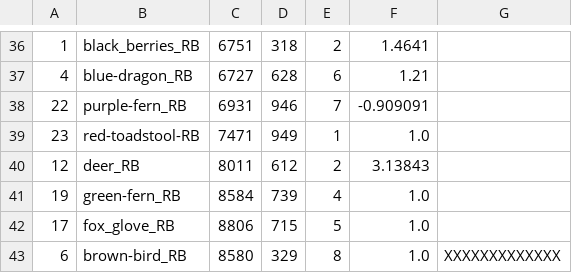
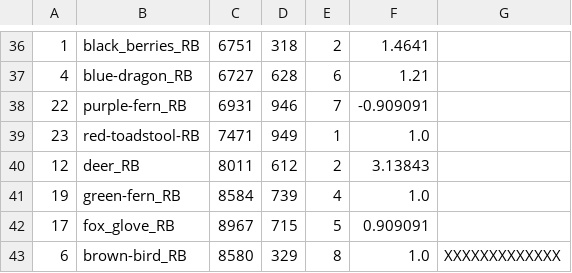
Before and after one commit to stather/Appy-Little-Eaters, a CSV file: Appy Little Eaters/rewards.csv, drawn as a sheet; only a part is shown, gaps mark what is left out.

```diff
--- a/Appy Little Eaters/rewards.csv
+++ b/Appy Little Eaters/rewards.csv
@@ -41,3 +41,3 @@
 19,green-fern_RB,8584,739,4,1.0
-17,fox_glove_RB,8806,715,5,1.0
+17,fox_glove_RB,8967,715,5,0.909091
 6,brown-bird_RB,8580,329,8,1.0,XXXXXXXXXXXXX
```
Also changed, not shown: 52 other files.
